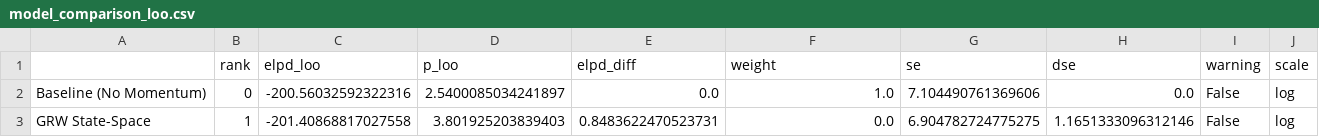
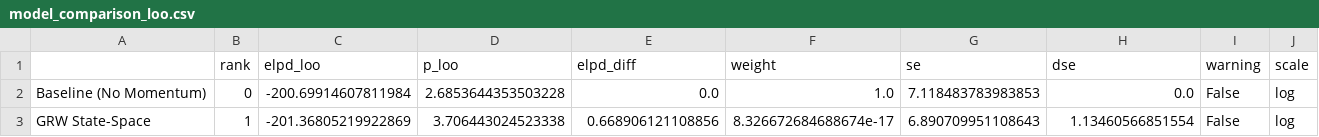
Before and after one commit to taniiiabeliaeva/tennis_prob, a CSV file: results/model_comparison_loo.csv, drawn as a sheet.

```diff
--- a/results/model_comparison_loo.csv
+++ b/results/model_comparison_loo.csv
@@ -1,3 +1,3 @@
 ,rank,elpd_loo,p_loo,elpd_diff,weight,se,dse,warning,scale
-Baseline (No Momentum),0,-200.56032592322316,2.5400085034241897,0.0,1.0,7.104490761369606,0.0,False,log
-GRW State-Space,1,-201.40868817027558,3.801925203839403,0.8483622470523731,0.0,6.904782724775275,1.1651333096312146,False,log
+Baseline (No Momentum),0,-200.69914607811984,2.6853644353503228,0.0,1.0,7.118483783983853,0.0,False,log
+GRW State-Space,1,-201.36805219922869,3.706443024523338,0.668906121108856,8.326672684688674e-17,6.890709951108643,1.13460566851554,False,log
```
Also changed, not shown: results/summary_enhanced.csv, 14 other files.
